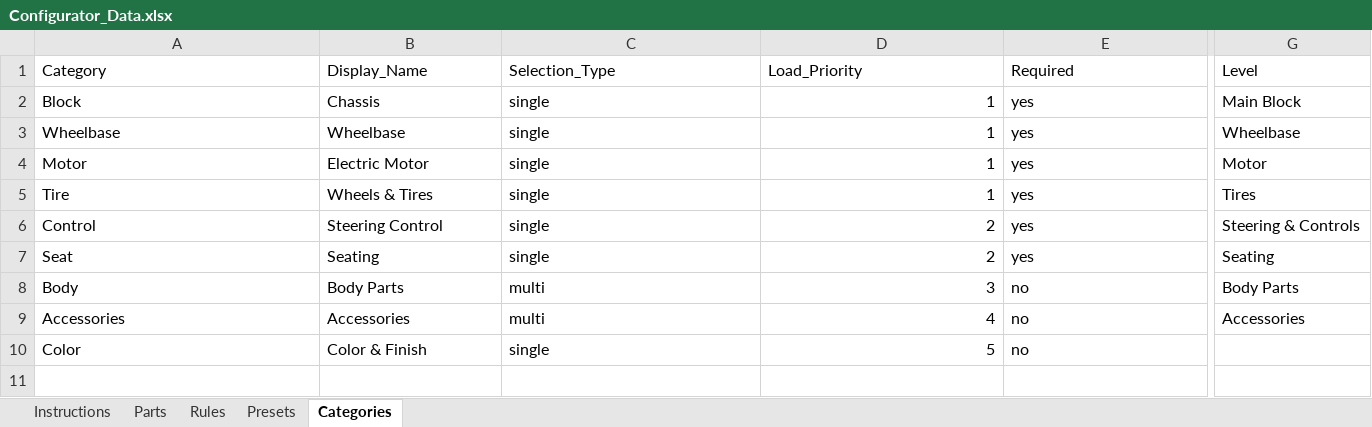
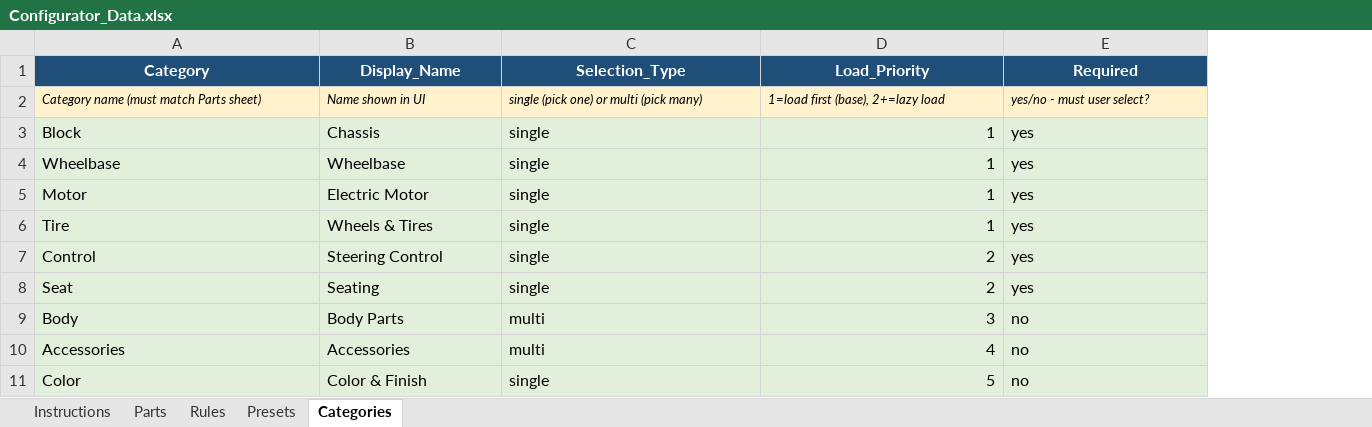
Before and after one commit to SamRosati/upt-configurator, an Excel workbook: Configurator_Data.xlsx, sheet Categories, drawn as a sheet; only a part is shown, gaps mark what is left out; values as stored, in another font and other column widths than the file's, no borders; removed rows and columns are numbered as before the commit, all else as after; rows hold the shown columns only; the diff covers the shown part only; the diff names each change by its address in the sheet, - before the commit and + after, or states it on an @@ line.

```diff
--- a/Configurator_Data.xlsx (sheet Categories)
+++ b/Configurator_Data.xlsx (sheet Categories)
-column G (Level), rows 2-9: Main Block | Wheelbase | Motor | Tires | Steering & Controls | Seating | Body Parts | Accessories
@@ A1:E1 fill: none → #1F4E79, bold: off → on, text colour: black → #FFFFFF, alignment: left → center @@
+row 2: Category name (must match Parts sheet) | Name shown in UI | single (pick one) or multi (pick many) | 1=load first (base), 2+=lazy load | yes/no - must user select?
-A3:E11 fill: none
+A3:E11 fill: #E2EFDA
```
Also changed, not shown: cell formats elsewhere in this sheet, sheet Rules, sheet Parts, sheet Presets, sheet Instructions, 44 other files.
